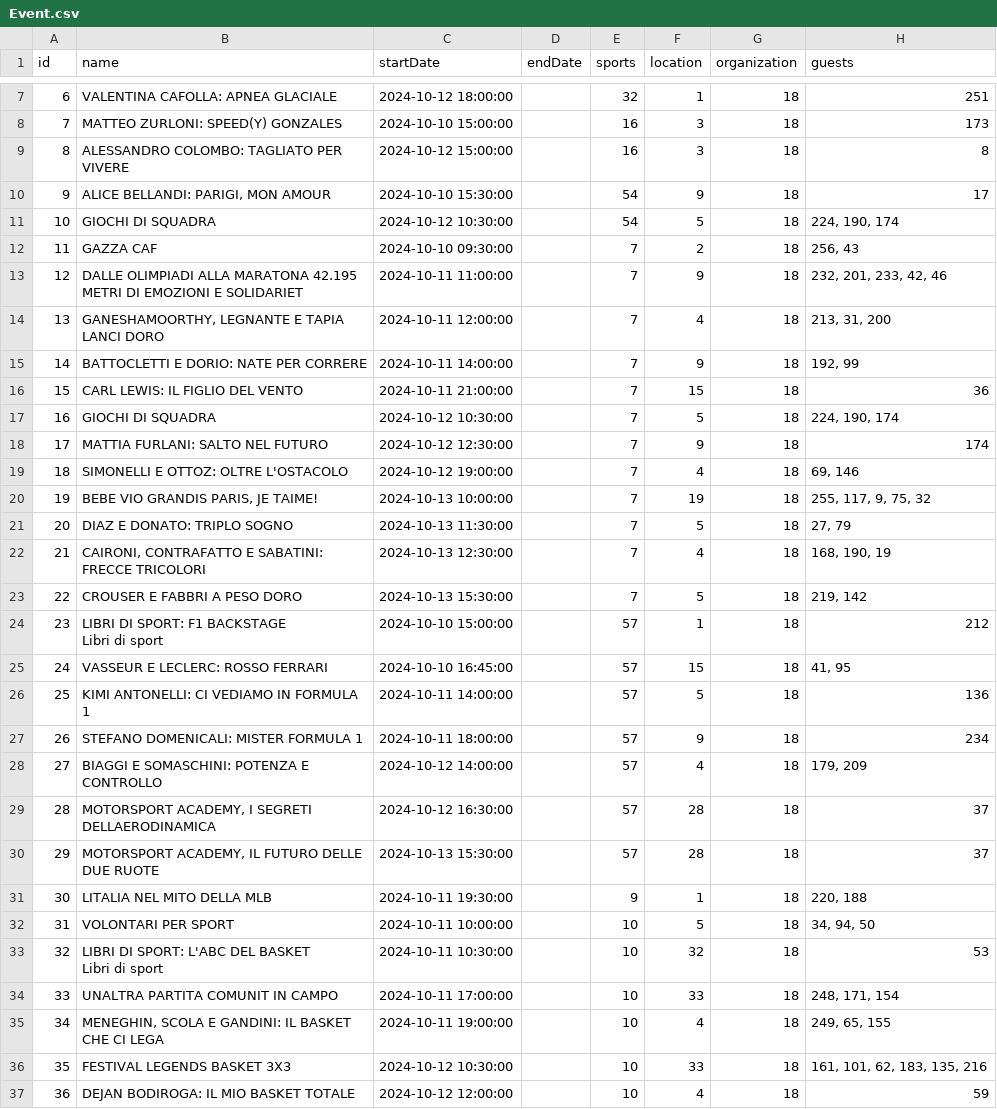
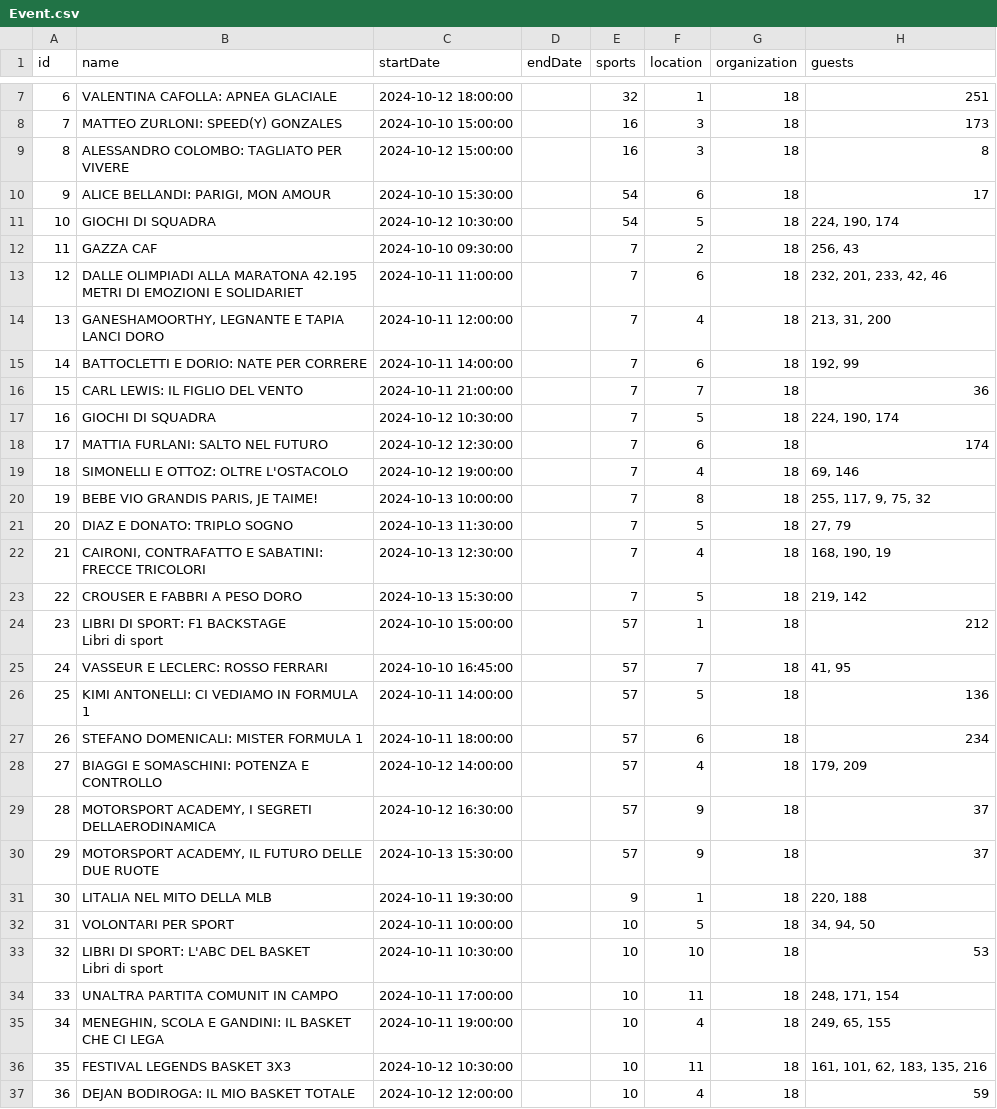
Before and after one commit to bolognapietro/KnowledgeGraphEngineering_iTelos-Project, a CSV file: Phase 2 - Information Gathering/data/standardized/events/Event.csv, drawn as a sheet; only a part is shown, gaps mark what is left out; the diff covers the shown part only.

Commit message:
event & location data done

```diff
--- a/Phase 2 - Information Gathering/data/standardized/events/Event.csv
+++ b/Phase 2 - Information Gathering/data/standardized/events/Event.csv
@@ -9,13 +9,13 @@ id,name, startDate, endDate, sports, location, organization, guests
 8,ALESSANDRO COLOMBO: TAGLIATO PER VIVERE,2024-10-12 15:00:00,,16,3,18,8
-9,"ALICE BELLANDI: PARIGI, MON AMOUR",2024-10-10 15:30:00,,54,9,18,17
+9,"ALICE BELLANDI: PARIGI, MON AMOUR",2024-10-10 15:30:00,,54,6,18,17
 10,GIOCHI DI SQUADRA,2024-10-12 10:30:00,,54,5,18,"224, 190, 174"
 11,GAZZA CAF,2024-10-10 09:30:00,,7,2,18,"256, 43"
-12,DALLE OLIMPIADI ALLA MARATONA 42.195 METRI DI EMOZIONI E SOLIDARIET,2024-10-11 11:00:00,,7,9,18,"232, 201, 233, 42, 46"
+12,DALLE OLIMPIADI ALLA MARATONA 42.195 METRI DI EMOZIONI E SOLIDARIET,2024-10-11 11:00:00,,7,6,18,"232, 201, 233, 42, 46"
 13,"GANESHAMOORTHY, LEGNANTE E TAPIA LANCI DORO",2024-10-11 12:00:00,,7,4,18,"213, 31, 200"
-14,BATTOCLETTI E DORIO: NATE PER CORRERE,2024-10-11 14:00:00,,7,9,18,"192, 99"
-15,CARL LEWIS: IL FIGLIO DEL VENTO,2024-10-11 21:00:00,,7,15,18,36
+14,BATTOCLETTI E DORIO: NATE PER CORRERE,2024-10-11 14:00:00,,7,6,18,"192, 99"
+15,CARL LEWIS: IL FIGLIO DEL VENTO,2024-10-11 21:00:00,,7,7,18,36
 16,GIOCHI DI SQUADRA,2024-10-12 10:30:00,,7,5,18,"224, 190, 174"
-17,MATTIA FURLANI: SALTO NEL FUTURO,2024-10-12 12:30:00,,7,9,18,174
+17,MATTIA FURLANI: SALTO NEL FUTURO,2024-10-12 12:30:00,,7,6,18,174
 18,SIMONELLI E OTTOZ: OLTRE L'OSTACOLO,2024-10-12 19:00:00,,7,4,18,"69, 146"
-19,"BEBE VIO GRANDIS PARIS, JE TAIME!",2024-10-13 10:00:00,,7,19,18,"255, 117, 9, 75, 32"
+19,"BEBE VIO GRANDIS PARIS, JE TAIME!",2024-10-13 10:00:00,,7,8,18,"255, 117, 9, 75, 32"
 20,DIAZ E DONATO: TRIPLO SOGNO,2024-10-13 11:30:00,,7,5,18,"27, 79"
@@ -25,15 +25,15 @@ id,name, startDate, endDate, sports, location, organization, guests
 Libri di sport",2024-10-10 15:00:00,,57,1,18,212
-24,VASSEUR E LECLERC: ROSSO FERRARI,2024-10-10 16:45:00,,57,15,18,"41, 95"
+24,VASSEUR E LECLERC: ROSSO FERRARI,2024-10-10 16:45:00,,57,7,18,"41, 95"
 25,KIMI ANTONELLI: CI VEDIAMO IN FORMULA 1,2024-10-11 14:00:00,,57,5,18,136
-26,STEFANO DOMENICALI: MISTER FORMULA 1,2024-10-11 18:00:00,,57,9,18,234
+26,STEFANO DOMENICALI: MISTER FORMULA 1,2024-10-11 18:00:00,,57,6,18,234
 27,BIAGGI E SOMASCHINI: POTENZA E CONTROLLO,2024-10-12 14:00:00,,57,4,18,"179, 209"
-28,"MOTORSPORT ACADEMY, I SEGRETI DELLAERODINAMICA",2024-10-12 16:30:00,,57,28,18,37
-29,"MOTORSPORT ACADEMY, IL FUTURO DELLE DUE RUOTE",2024-10-13 15:30:00,,57,28,18,37
+28,"MOTORSPORT ACADEMY, I SEGRETI DELLAERODINAMICA",2024-10-12 16:30:00,,57,9,18,37
+29,"MOTORSPORT ACADEMY, IL FUTURO DELLE DUE RUOTE",2024-10-13 15:30:00,,57,9,18,37
 30,LITALIA NEL MITO DELLA MLB,2024-10-11 19:30:00,,9,1,18,"220, 188"
 31,VOLONTARI PER SPORT,2024-10-11 10:00:00,,10,5,18,"34, 94, 50"
-32,"LIBRI DI SPORT: L'ABC DEL BASKET
-Libri di sport",2024-10-11 10:30:00,,10,32,18,53
-33,UNALTRA PARTITA COMUNIT IN CAMPO,2024-10-11 17:00:00,,10,33,18,"248, 171, 154"
+32,"LIBRI DI SPORT: L'ABC DEL BASKET
+Libri di sport",2024-10-11 10:30:00,,10,10,18,53
+33,UNALTRA PARTITA COMUNIT IN CAMPO,2024-10-11 17:00:00,,10,11,18,"248, 171, 154"
 34,"MENEGHIN, SCOLA E GANDINI: IL BASKET CHE CI LEGA",2024-10-11 19:00:00,,10,4,18,"249, 65, 155"
-35,FESTIVAL LEGENDS BASKET 3X3,2024-10-12 10:30:00,,10,33,18,"161, 101, 62, 183, 135, 216"
+35,FESTIVAL LEGENDS BASKET 3X3,2024-10-12 10:30:00,,10,11,18,"161, 101, 62, 183, 135, 216"
 36,DEJAN BODIROGA: IL MIO BASKET TOTALE,2024-10-12 12:00:00,,10,4,18,59
```
Also changed, not shown: 123 edited cells elsewhere in this file, 2 other files.
